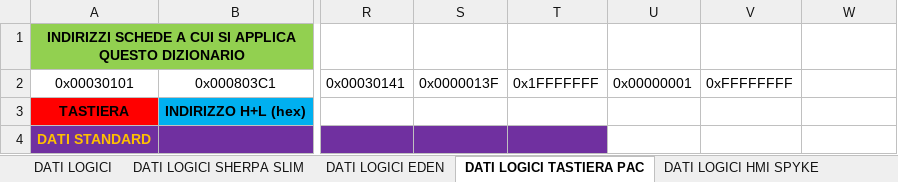
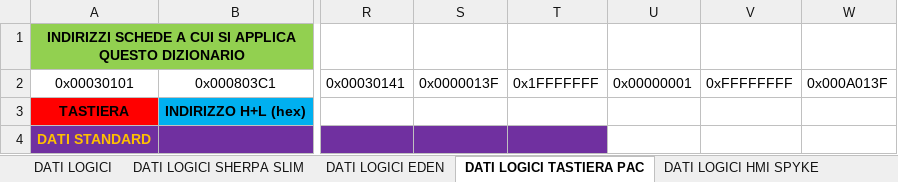
Before and after one commit to luca-veronelli-stem/stem-button-panel-tester, an Excel workbook: GUI.WinForms/Resources/StemDictionaries.xlsx, sheet DATI LOGICI TASTIERA PAC, drawn as a sheet; only a part is shown, gaps mark what is left out; values as stored, in another font and other column widths than the file's, no borders; the diff names each change by its address in the sheet, - before the commit and + after, or states it on an @@ line.

Commit message:
Aggiorna dizionari

```diff
--- a/GUI.WinForms/Resources/StemDictionaries.xlsx (sheet DATI LOGICI TASTIERA PAC)
+++ b/GUI.WinForms/Resources/StemDictionaries.xlsx (sheet DATI LOGICI TASTIERA PAC)
-W2: (empty)
+W2: 0x000A013F
```
